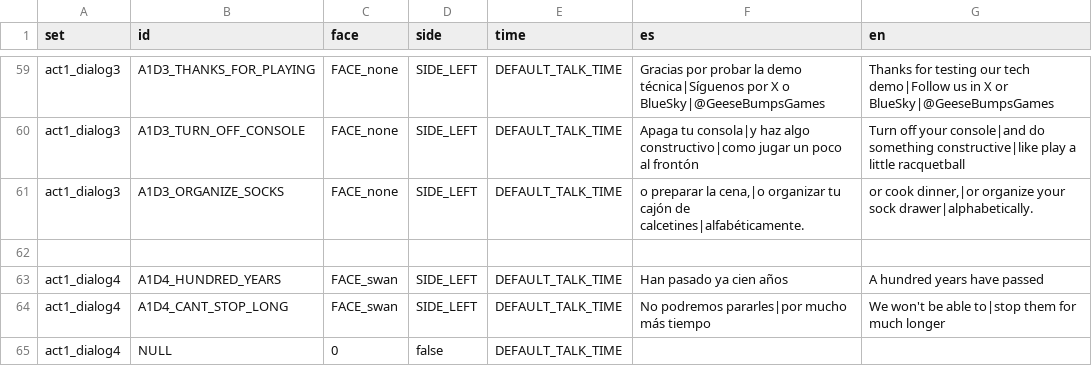
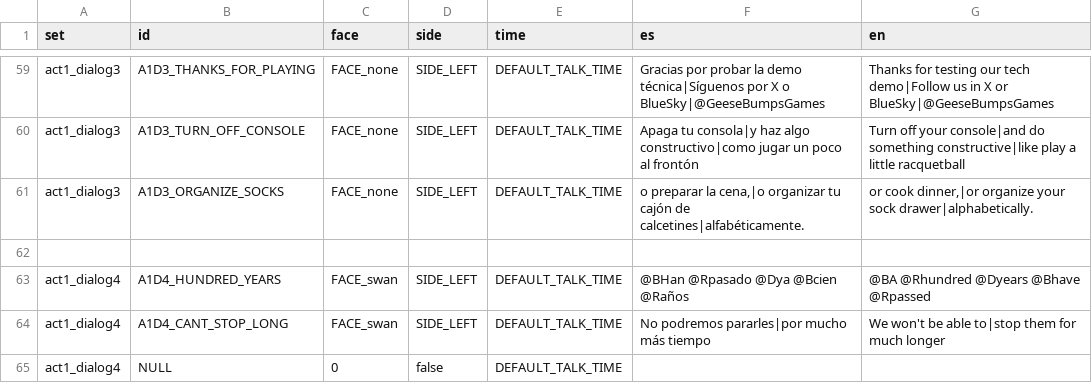
Before and after one commit to Ganso/The-Weave, a CSV file: texts.csv, drawn as a sheet; only a part is shown, gaps mark what is left out.

```diff
--- a/texts.csv
+++ b/texts.csv
@@ -62,3 +62,3 @@ act1_dialog3,A1D3_ORGANIZE_SOCKS,FACE_none,SIDE_LEFT,DEFAULT_TALK_TIME,"o prepar
 
-act1_dialog4,A1D4_HUNDRED_YEARS,FACE_swan,SIDE_LEFT,DEFAULT_TALK_TIME,"Han pasado ya cien años","A hundred years have passed"
+act1_dialog4,A1D4_HUNDRED_YEARS,FACE_swan,SIDE_LEFT,DEFAULT_TALK_TIME,"@BHan @Rpasado @Dya @Bcien @Raños","@BA @Rhundred @Dyears @Bhave @Rpassed"
 act1_dialog4,A1D4_CANT_STOP_LONG,FACE_swan,SIDE_LEFT,DEFAULT_TALK_TIME,"No podremos pararles|por mucho más tiempo","We won't be able to|stop them for much longer"
```
Also changed, not shown: 5 other files.
